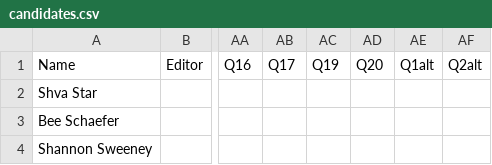
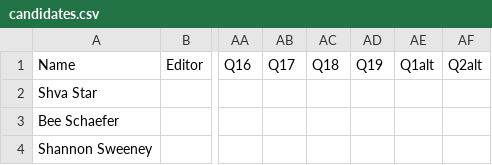
Before and after one commit to dailynexus/as-elections, a CSV file: src/data/candidates.csv, drawn as a sheet; only a part is shown, gaps mark what is left out; the diff names each change by its address in the sheet, - before the commit and + after, or states it on an @@ line.

```diff
--- a/src/data/candidates.csv
+++ b/src/data/candidates.csv
-AC1: Q19
+AC1: Q18
-AD1: Q20
+AD1: Q19
```
Also changed, not shown: 4 other files.
